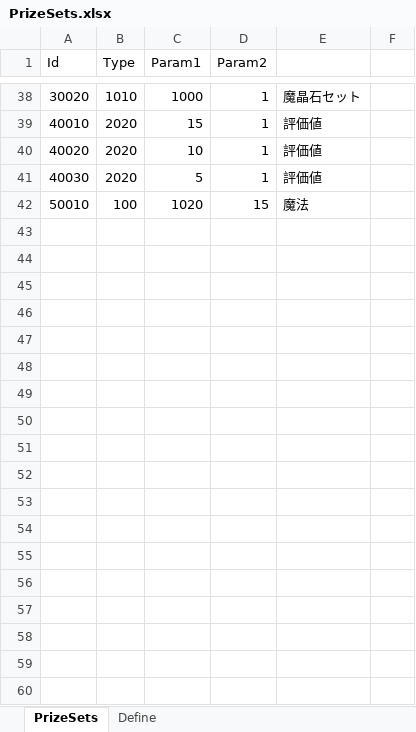
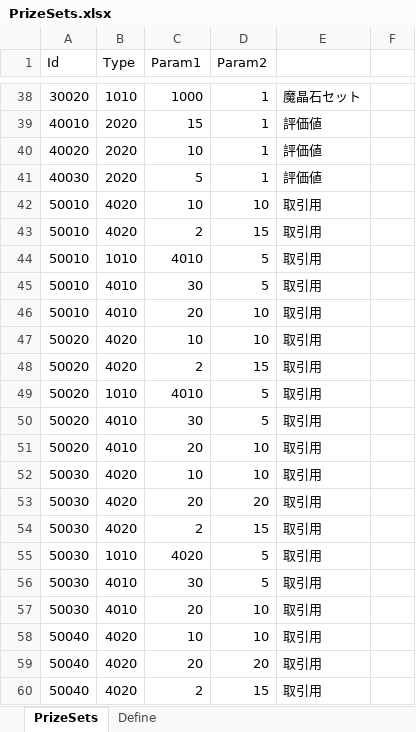
Before and after one commit to seedsclaft/hibikakeut, an Excel workbook: Assets/Data/PrizeSets.xlsx, sheet PrizeSets, drawn as a sheet; only a part is shown, gaps mark what is left out; values as stored, in another font and other column widths than the file's, no borders; addresses are those after the commit; the diff covers the shown part only; the diff names each change by its address in the sheet, - before the commit and + after, or states it on an @@ line.

```diff
--- a/Assets/Data/PrizeSets.xlsx (sheet PrizeSets)
+++ b/Assets/Data/PrizeSets.xlsx (sheet PrizeSets)
+row 42: 50010 | 4020 | 10 | 10 | 取引用
-B43 (Type): 100
+B43 (Type): 4020
-C43 (Param1): 1020
+C43 (Param1): 2
-E43: 魔法
+E43: 取引用
+row 44: 50010 | 1010 | 4010 | 5 | 取引用
+row 45: 50010 | 4010 | 30 | 5 | 取引用
+row 46: 50010 | 4010 | 20 | 10 | 取引用
+row 47: 50020 | 4020 | 10 | 10 | 取引用
+row 48: 50020 | 4020 | 2 | 15 | 取引用
+row 49: 50020 | 1010 | 4010 | 5 | 取引用
+row 50: 50020 | 4010 | 30 | 5 | 取引用
+row 51: 50020 | 4010 | 20 | 10 | 取引用
+row 52: 50030 | 4020 | 10 | 10 | 取引用
+row 53: 50030 | 4020 | 20 | 20 | 取引用
+row 54: 50030 | 4020 | 2 | 15 | 取引用
+row 55: 50030 | 1010 | 4020 | 5 | 取引用
+row 56: 50030 | 4010 | 30 | 5 | 取引用
+row 57: 50030 | 4010 | 20 | 10 | 取引用
+row 58: 50040 | 4020 | 10 | 10 | 取引用
+row 59: 50040 | 4020 | 20 | 20 | 取引用
+row 60: 50040 | 4020 | 2 | 15 | 取引用
```
Also changed, not shown: 15 added rows elsewhere in this sheet, sheet Define, Assets/Data/Items.xlsx, Assets/Data/System.xlsx, 34 other files.
